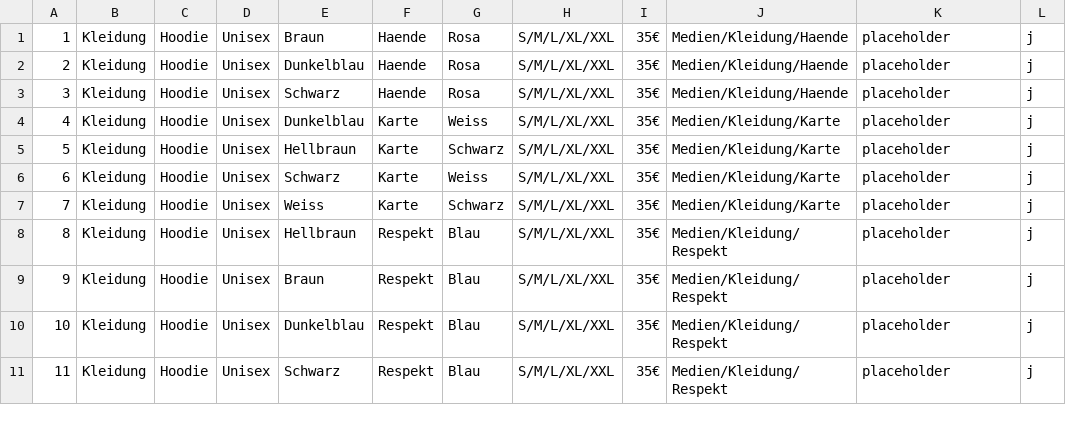
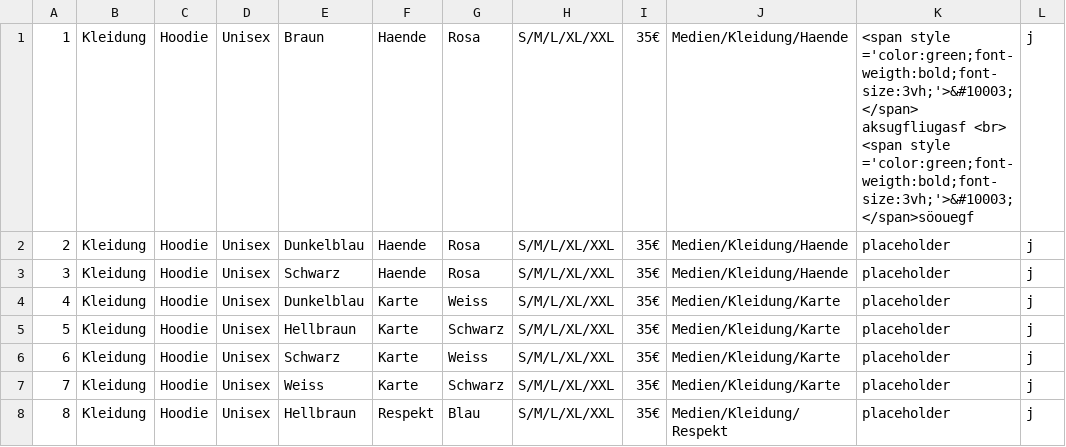
Before and after one commit to PaulusMaulusIII/SF-Bernieware, a CSV file: database.csv, drawn as a sheet; only a part is shown; the shorter side is filled out with more unchanged rows.

Commit message:
Minor fixes

```diff
--- a/database.csv
+++ b/database.csv
@@ -1,2 +1,2 @@
-1,Kleidung,Hoodie,Unisex,Braun,Haende,Rosa,S/M/L/XL/XXL,35€,Medien/Kleidung/Haende,placeholder,j
+1,Kleidung,Hoodie,Unisex,Braun,Haende,Rosa,S/M/L/XL/XXL,35€,Medien/Kleidung/Haende,"<span style ='color:green;font-weigth:bold;font-size:3vh;'>&#10003;</span> aksugfliugasf <br> <span style ='color:green;font-weigth:bold;font-size:3vh;'>&#10003;</span>söouegf",j
 2,Kleidung,Hoodie,Unisex,Dunkelblau,Haende,Rosa,S/M/L/XL/XXL,35€,Medien/Kleidung/Haende,placeholder,j
```
